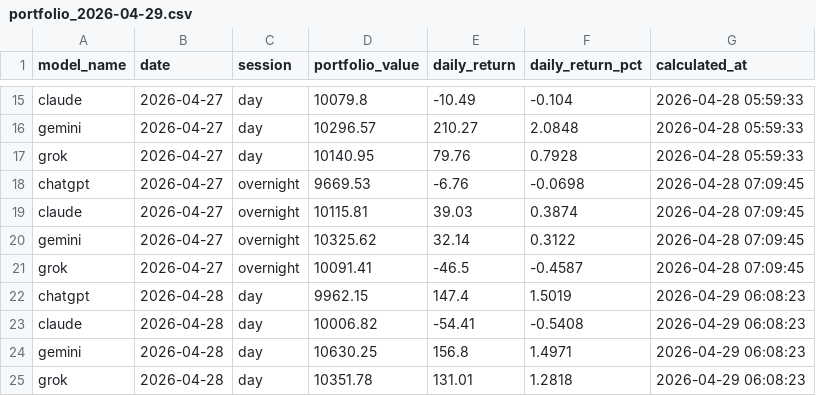
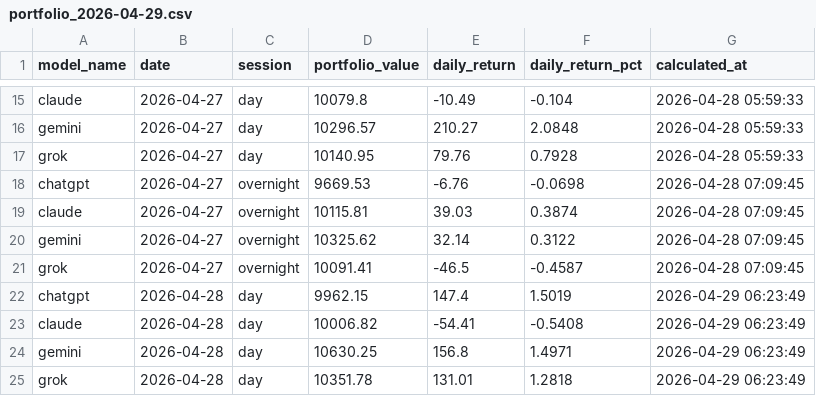
Before and after one commit to pranavakshat/ai-stock-analyst, a CSV file: backups/portfolio_2026-04-29.csv, drawn as a sheet; only a part is shown, gaps mark what is left out.

```diff
--- a/backups/portfolio_2026-04-29.csv
+++ b/backups/portfolio_2026-04-29.csv
@@ -21,5 +21,5 @@ gemini,2026-04-27,overnight,10325.62,32.14,0.3122,2026-04-28 07:09:45
 grok,2026-04-27,overnight,10091.41,-46.5,-0.4587,2026-04-28 07:09:45
-chatgpt,2026-04-28,day,9962.15,147.4,1.5019,2026-04-29 06:08:23
-claude,2026-04-28,day,10006.82,-54.41,-0.5408,2026-04-29 06:08:23
-gemini,2026-04-28,day,10630.25,156.8,1.4971,2026-04-29 06:08:23
-grok,2026-04-28,day,10351.78,131.01,1.2818,2026-04-29 06:08:23
+chatgpt,2026-04-28,day,9962.15,147.4,1.5019,2026-04-29 06:23:49
+claude,2026-04-28,day,10006.82,-54.41,-0.5408,2026-04-29 06:23:49
+gemini,2026-04-28,day,10630.25,156.8,1.4971,2026-04-29 06:23:49
+grok,2026-04-28,day,10351.78,131.01,1.2818,2026-04-29 06:23:49
```
Also changed, not shown: backups/accuracy_2026-04-29.csv.
